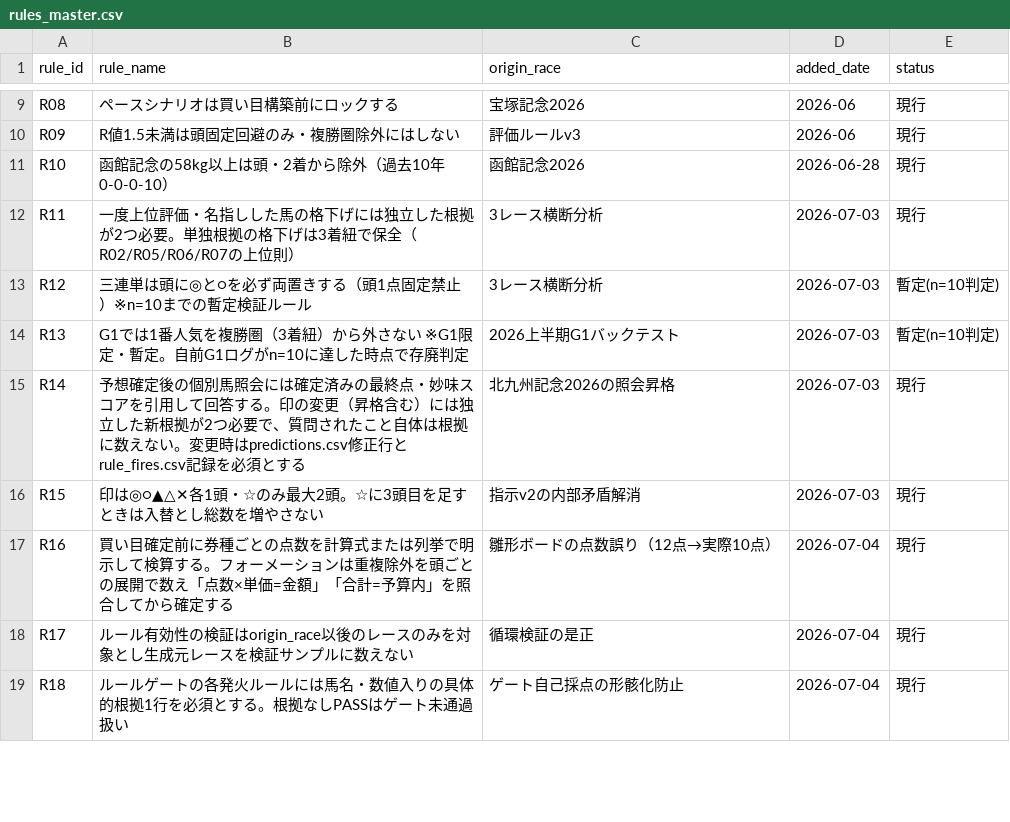
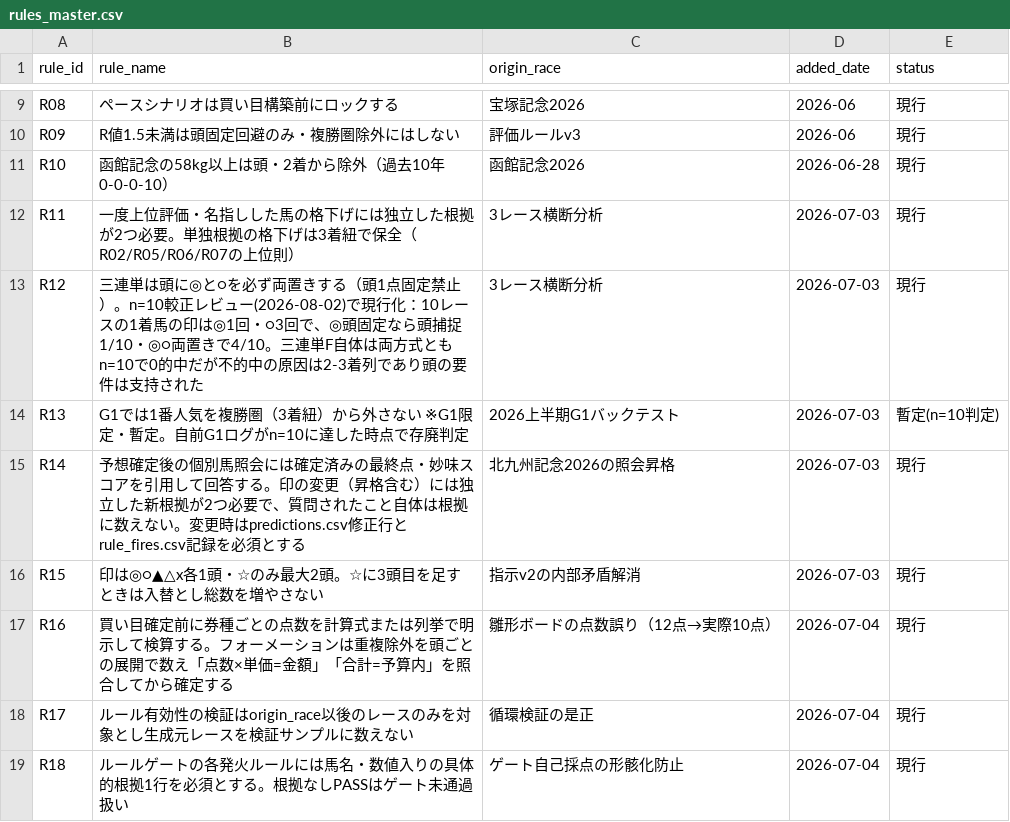
Before and after one commit to Atoyr/keiba, a CSV file: log/rules_master.csv, drawn as a sheet; only a part is shown, gaps mark what is left out; the diff covers the shown part only.

```diff
--- a/log/rules_master.csv
+++ b/log/rules_master.csv
@@ -12,6 +12,6 @@ R10,函館記念の58kg以上は頭・2着から除外（過去10年0-0-0-10）,
 R11,一度上位評価・名指しした馬の格下げには独立した根拠が2つ必要。単独根拠の格下げは3着紐で保全（R02/R05/R06/R07の上位則）,3レース横断分析,2026-07-03,現行
-R12,三連単は頭に◎と○を必ず両置きする（頭1点固定禁止）※n=10までの暫定検証ルール,3レース横断分析,2026-07-03,暫定(n=10判定)
+R12,三連単は頭に◎と○を必ず両置きする（頭1点固定禁止）。n=10較正レビュー(2026-08-02)で現行化：10レースの1着馬の印は◎1回・○3回で、◎頭固定なら頭捕捉1/10・◎○両置きで4/10。三連単F自体は両方式ともn=10で0的中だが不的中の原因は2-3着列であり頭の要件は支持された,3レース横断分析,2026-07-03,現行
 R13,G1では1番人気を複勝圏（3着紐）から外さない ※G1限定・暫定。自前G1ログがn=10に達した時点で存廃判定,2026上半期G1バックテスト,2026-07-03,暫定(n=10判定)
 R14,予想確定後の個別馬照会には確定済みの最終点・妙味スコアを引用して回答する。印の変更（昇格含む）には独立した新根拠が2つ必要で、質問されたこと自体は根拠に数えない。変更時はpredictions.csv修正行とrule_fires.csv記録を必須とする,北九州記念2026の照会昇格,2026-07-03,現行
-R15,印は◎○▲△✕各1頭・☆のみ最大2頭。☆に3頭目を足すときは入替とし総数を増やさない,指示v2の内部矛盾解消,2026-07-03,現行
+R15,印は◎○▲△x各1頭・☆のみ最大2頭。☆に3頭目を足すときは入替とし総数を増やさない,指示v2の内部矛盾解消,2026-07-03,現行
 R16,買い目確定前に券種ごとの点数を計算式または列挙で明示して検算する。フォーメーションは重複除外を頭ごとの展開で数え「点数×単価=金額」「合計=予算内」を照合してから確定する,雛形ボードの点数誤り（12点→実際10点）,2026-07-04,現行
```
Also changed, not shown: 1 added row and 3 edited cells elsewhere in this file, 5 other files.
